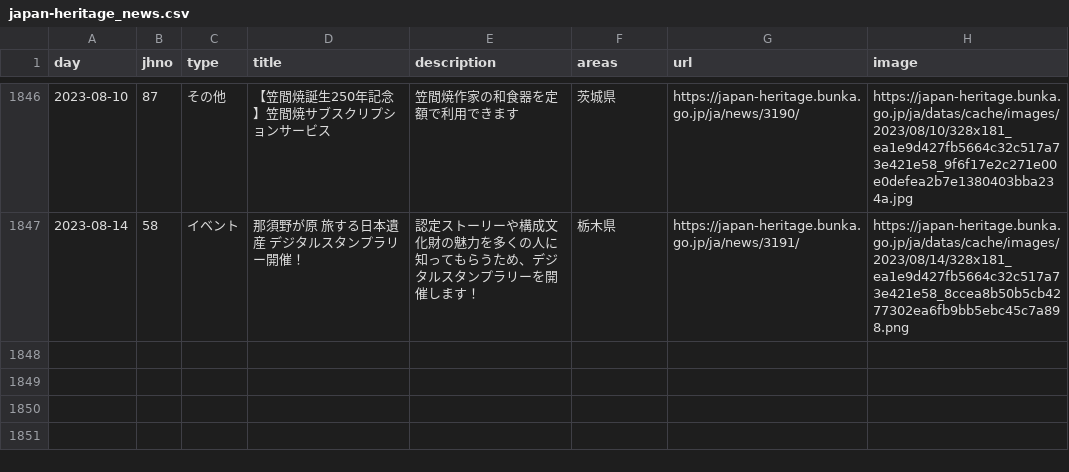
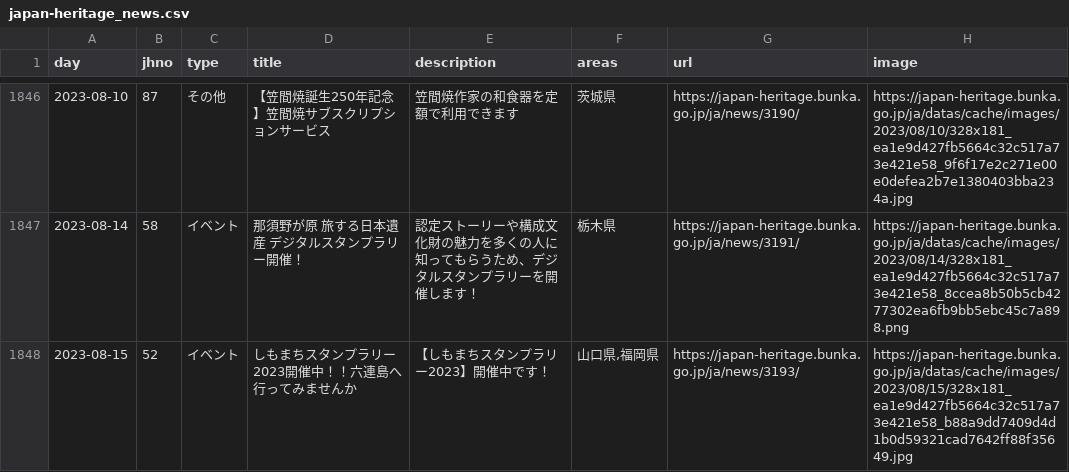
Before and after one commit to code4fukui/japan-heritage, a CSV file: japan-heritage_news.csv, drawn as a sheet; only a part is shown, gaps mark what is left out; the diff names each change by its address in the sheet, - before the commit and + after, or states it on an @@ line.

Commit message:
update data

```diff
--- a/japan-heritage_news.csv
+++ b/japan-heritage_news.csv
+row 1848: 2023-08-15 | 52 | イベント | しもまちスタンプラリー2023開催中！！六連島へ行ってみませんか | 【しもまちスタンプラリー2023】開催中です！ | 山口県,福岡県 | https://japan-heritage.bunka.go.jp/ja/news/3193/ | https://japan-heritage.bunka.go.jp/ja/datas/cache/images/2023/08/15/328x181_ea1e9d427fb5664c32c517a73e421e58_b88a9dd7409d4d1b0d59321cad7642ff88f35649.jpg
```
Also changed, not shown: 2 other files.
